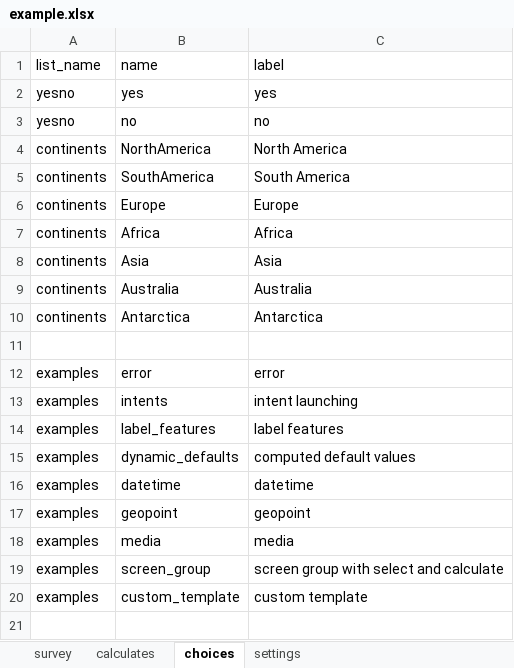
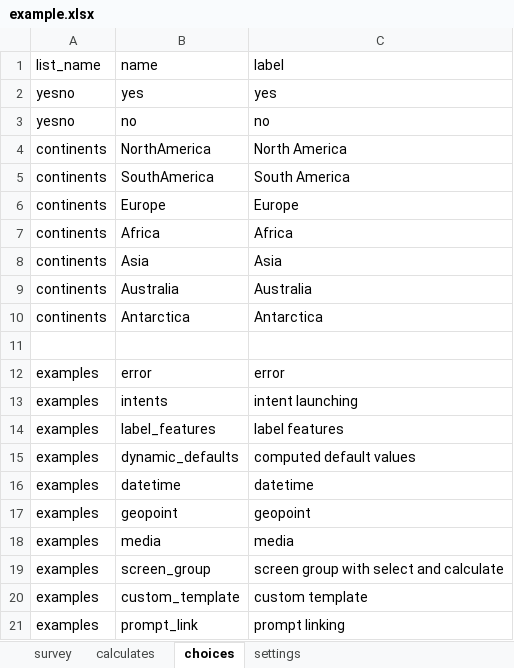
Before and after one commit to angshu/formidable-android-client, an Excel workbook: formidable-client/assets/opendatakit.collect2/form-files/example/example.xlsx, sheet choices, drawn as a sheet; values as stored, in another font and other column widths than the file's, no borders; the diff names each change by its address in the sheet, - before the commit and + after, or states it on an @@ line.

```diff
--- a/formidable-client/assets/opendatakit.collect2/form-files/example/example.xlsx (sheet choices)
+++ b/formidable-client/assets/opendatakit.collect2/form-files/example/example.xlsx (sheet choices)
+row 21: examples | prompt_link | prompt linking
```
Also changed, not shown: sheet survey, formidable-client/assets/opendatakit.collect2/form-files/IMNCI/IMNCI.xlsx, formidable-client/assets/opendatakit.collect2/form-files/breathcounter/breathcounter.xlsx, 33 other files.
